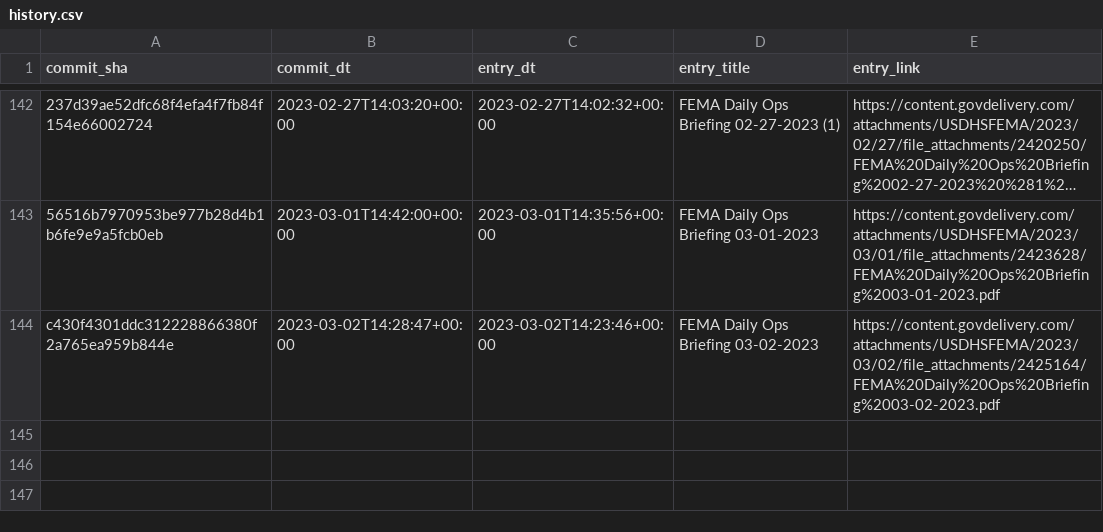
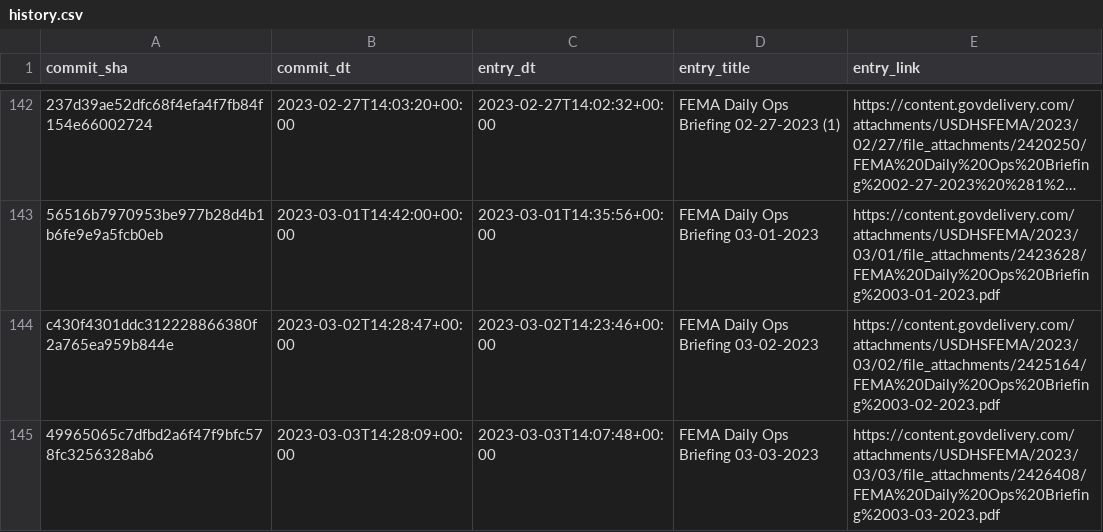
Before and after one commit to data-liberation-project/fema-daily-ops-email-to-rss, a CSV file: output/history.csv, drawn as a sheet; only a part is shown, gaps mark what is left out; long unchanged cells end in …; the diff names each change by its address in the sheet, - before the commit and + after, or states it on an @@ line.

```diff
--- a/output/history.csv
+++ b/output/history.csv
+row 145: 49965065c7dfbd2a6f47f9bfc578fc3256328ab6 | 2023-03-03T14:28:09+00:00 | 2023-03-03T14:07:48+00:00 | FEMA Daily Ops Briefing 03-03-2023 | https://content.govdelivery.com/attachments/USDHSFEMA/2023/03/03/file_attachments/2426408/FEMA%20Daily%20Ops%20Briefing%2003-03-2023.pdf
```
